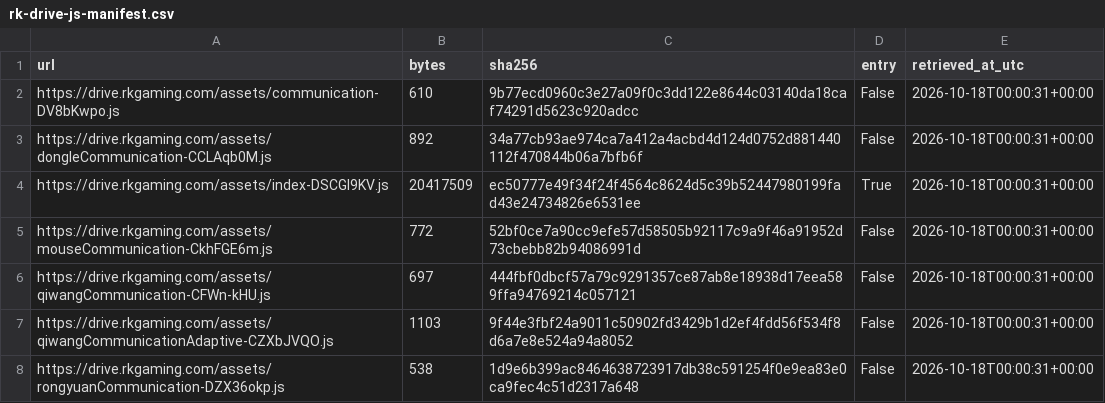
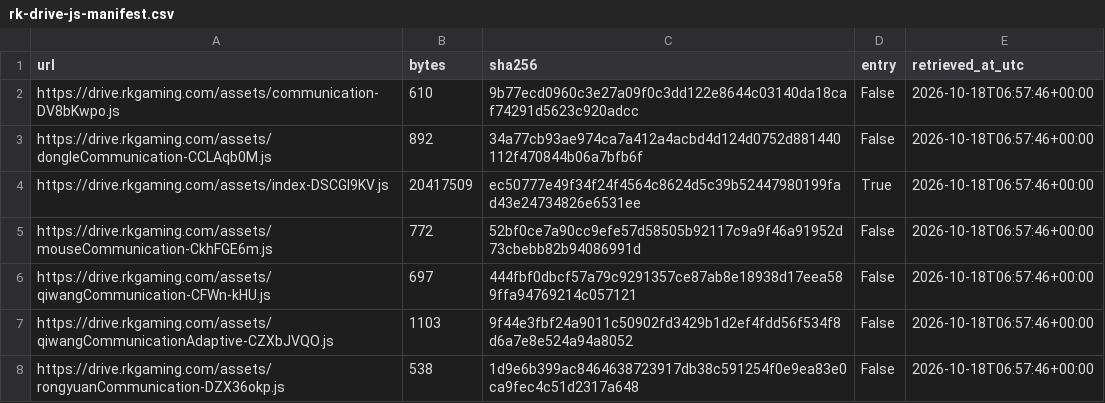
Before and after one commit to shubh-3011/rk-keyboard-software-research, a CSV file: docs/rk-drive-js-manifest.csv, drawn as a sheet.

```diff
--- a/docs/rk-drive-js-manifest.csv
+++ b/docs/rk-drive-js-manifest.csv
@@ -1,8 +1,8 @@
 url,bytes,sha256,entry,retrieved_at_utc
-https://drive.rkgaming.com/assets/communication-DV8bKwpo.js,610,9b77ecd0960c3e27a09f0c3dd122e8644c03140da18caf74291d5623c920adcc,False,2026-10-18T00:00:31+00:00
-https://drive.rkgaming.com/assets/dongleCommunication-CCLAqb0M.js,892,34a77cb93ae974ca7a412a4acbd4d124d0752d881440112f470844b06a7bfb6f,False,2026-10-18T00:00:31+00:00
-https://drive.rkgaming.com/assets/index-DSCGl9KV.js,20417509,ec50777e49f34f24f4564c8624d5c39b52447980199fad43e24734826e6531ee,True,2026-10-18T00:00:31+00:00
-https://drive.rkgaming.com/assets/mouseCommunication-CkhFGE6m.js,772,52bf0ce7a90cc9efe57d58505b92117c9a9f46a91952d73cbebb82b94086991d,False,2026-10-18T00:00:31+00:00
-https://drive.rkgaming.com/assets/qiwangCommunication-CFWn-kHU.js,697,444fbf0dbcf57a79c9291357ce87ab8e18938d17eea589ffa94769214c057121,False,2026-10-18T00:00:31+00:00
-https://drive.rkgaming.com/assets/qiwangCommunicationAdaptive-CZXbJVQO.js,1103,9f44e3fbf24a9011c50902fd3429b1d2ef4fdd56f534f8d6a7e8e524a94a8052,False,2026-10-18T00:00:31+00:00
-https://drive.rkgaming.com/assets/rongyuanCommunication-DZX36okp.js,538,1d9e6b399ac8464638723917db38c591254f0e9ea83e0ca9fec4c51d2317a648,False,2026-10-18T00:00:31+00:00
+https://drive.rkgaming.com/assets/communication-DV8bKwpo.js,610,9b77ecd0960c3e27a09f0c3dd122e8644c03140da18caf74291d5623c920adcc,False,2026-10-18T06:57:46+00:00
+https://drive.rkgaming.com/assets/dongleCommunication-CCLAqb0M.js,892,34a77cb93ae974ca7a412a4acbd4d124d0752d881440112f470844b06a7bfb6f,False,2026-10-18T06:57:46+00:00
+https://drive.rkgaming.com/assets/index-DSCGl9KV.js,20417509,ec50777e49f34f24f4564c8624d5c39b52447980199fad43e24734826e6531ee,True,2026-10-18T06:57:46+00:00
+https://drive.rkgaming.com/assets/mouseCommunication-CkhFGE6m.js,772,52bf0ce7a90cc9efe57d58505b92117c9a9f46a91952d73cbebb82b94086991d,False,2026-10-18T06:57:46+00:00
+https://drive.rkgaming.com/assets/qiwangCommunication-CFWn-kHU.js,697,444fbf0dbcf57a79c9291357ce87ab8e18938d17eea589ffa94769214c057121,False,2026-10-18T06:57:46+00:00
+https://drive.rkgaming.com/assets/qiwangCommunicationAdaptive-CZXbJVQO.js,1103,9f44e3fbf24a9011c50902fd3429b1d2ef4fdd56f534f8d6a7e8e524a94a8052,False,2026-10-18T06:57:46+00:00
+https://drive.rkgaming.com/assets/rongyuanCommunication-DZX36okp.js,538,1d9e6b399ac8464638723917db38c591254f0e9ea83e0ca9fec4c51d2317a648,False,2026-10-18T06:57:46+00:00
```
Also changed, not shown: docs/rk-drive-image-references.csv, docs/rk-drive-keyboard-catalog.csv, 13 other files.
